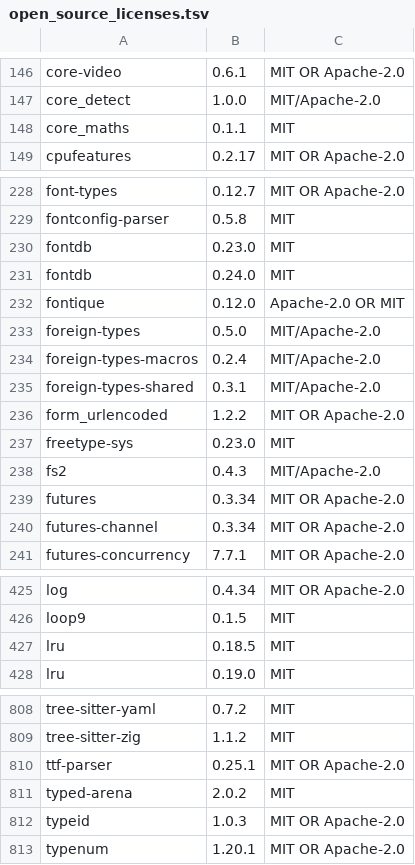
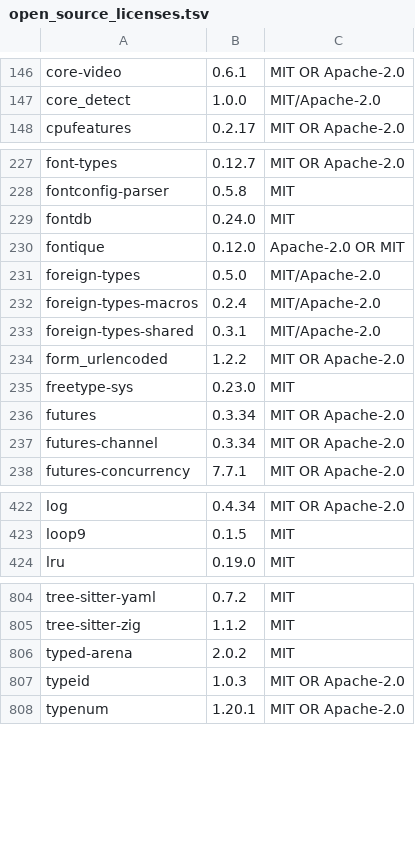
Before and after one commit to ArcaTechLab/GitComet, a TSV file: crates/gitcomet-ui-gpui/assets/open_source_licenses.tsv, drawn as a sheet; only a part is shown, gaps mark what is left out.

```diff
--- a/crates/gitcomet-ui-gpui/assets/open_source_licenses.tsv
+++ b/crates/gitcomet-ui-gpui/assets/open_source_licenses.tsv
@@ -147,3 +147,2 @@ core-video	0.6.1	MIT OR Apache-2.0
 core_detect	1.0.0	MIT/Apache-2.0
-core_maths	0.1.1	MIT
 cpufeatures	0.2.17	MIT OR Apache-2.0
@@ -229,3 +228,2 @@ font-types	0.12.7	MIT OR Apache-2.0
 fontconfig-parser	0.5.8	MIT
-fontdb	0.23.0	MIT
 fontdb	0.24.0	MIT
@@ -237,3 +235,2 @@ form_urlencoded	1.2.2	MIT OR Apache-2.0
 freetype-sys	0.23.0	MIT
-fs2	0.4.3	MIT/Apache-2.0
 futures	0.3.34	MIT OR Apache-2.0
@@ -426,3 +423,2 @@ log	0.4.34	MIT OR Apache-2.0
 loop9	0.1.5	MIT
-lru	0.18.5	MIT
 lru	0.19.0	MIT
@@ -809,3 +805,2 @@ tree-sitter-yaml	0.7.2	MIT
 tree-sitter-zig	1.1.2	MIT
-ttf-parser	0.25.1	MIT OR Apache-2.0
 typed-arena	2.0.2	MIT
```
Also changed, not shown: 49 other files.
